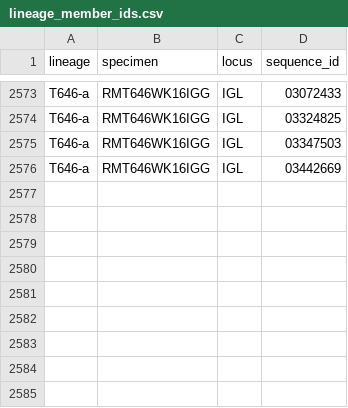
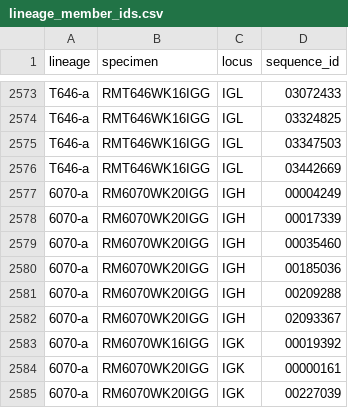
Before and after one commit to ShawHahnLab/Habib_et_al_2025_igseq, a CSV file: workflow/lineage_member_ids.csv, drawn as a sheet; only a part is shown, gaps mark what is left out.

Commit message:
member ID lists for 6070-a

```diff
--- a/workflow/lineage_member_ids.csv
+++ b/workflow/lineage_member_ids.csv
@@ -2576 +2576,10 @@ T646-a,RMT646WK16IGG,IGL,03347503
 T646-a,RMT646WK16IGG,IGL,03442669
+6070-a,RM6070WK20IGG,IGH,00004249
+6070-a,RM6070WK20IGG,IGH,00017339
+6070-a,RM6070WK20IGG,IGH,00035460
+6070-a,RM6070WK20IGG,IGH,00185036
+6070-a,RM6070WK20IGG,IGH,00209288
+6070-a,RM6070WK20IGG,IGH,02093367
+6070-a,RM6070WK16IGG,IGK,00019392
+6070-a,RM6070WK20IGG,IGK,00000161
+6070-a,RM6070WK20IGG,IGK,00227039
```
Also changed, not shown: 1 other file.
